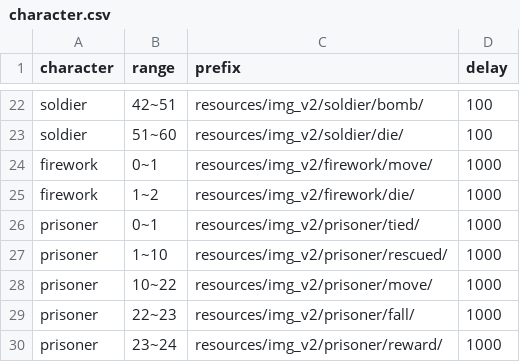
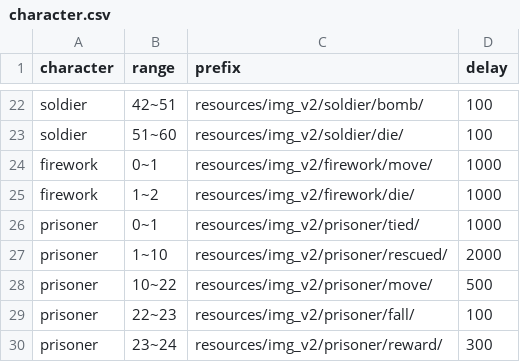
Before and after one commit to Chinococo/2022-2_OOPLMetalSlug, a CSV file: Resources/csv/character.csv, drawn as a sheet; only a part is shown, gaps mark what is left out.

```diff
--- a/Resources/csv/character.csv
+++ b/Resources/csv/character.csv
@@ -26,5 +26,5 @@ firework,1~2,resources/img_v2/firework/die/,1000
 prisoner,0~1,resources/img_v2/prisoner/tied/,1000
-prisoner,1~10,resources/img_v2/prisoner/rescued/,1000
-prisoner,10~22,resources/img_v2/prisoner/move/,1000
-prisoner,22~23,resources/img_v2/prisoner/fall/,1000
-prisoner,23~24,resources/img_v2/prisoner/reward/,1000
+prisoner,1~10,resources/img_v2/prisoner/rescued/,2000
+prisoner,10~22,resources/img_v2/prisoner/move/,500
+prisoner,22~23,resources/img_v2/prisoner/fall/,100
+prisoner,23~24,resources/img_v2/prisoner/reward/,300
```
Also changed, not shown: 48 other files.
